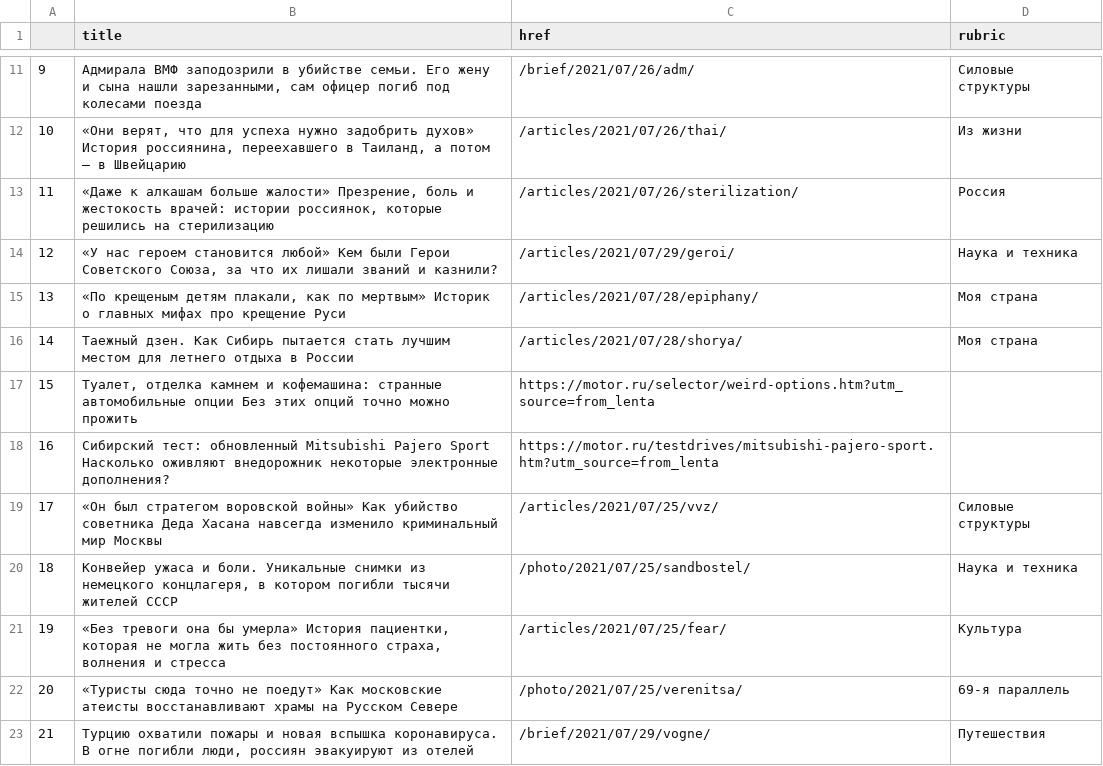
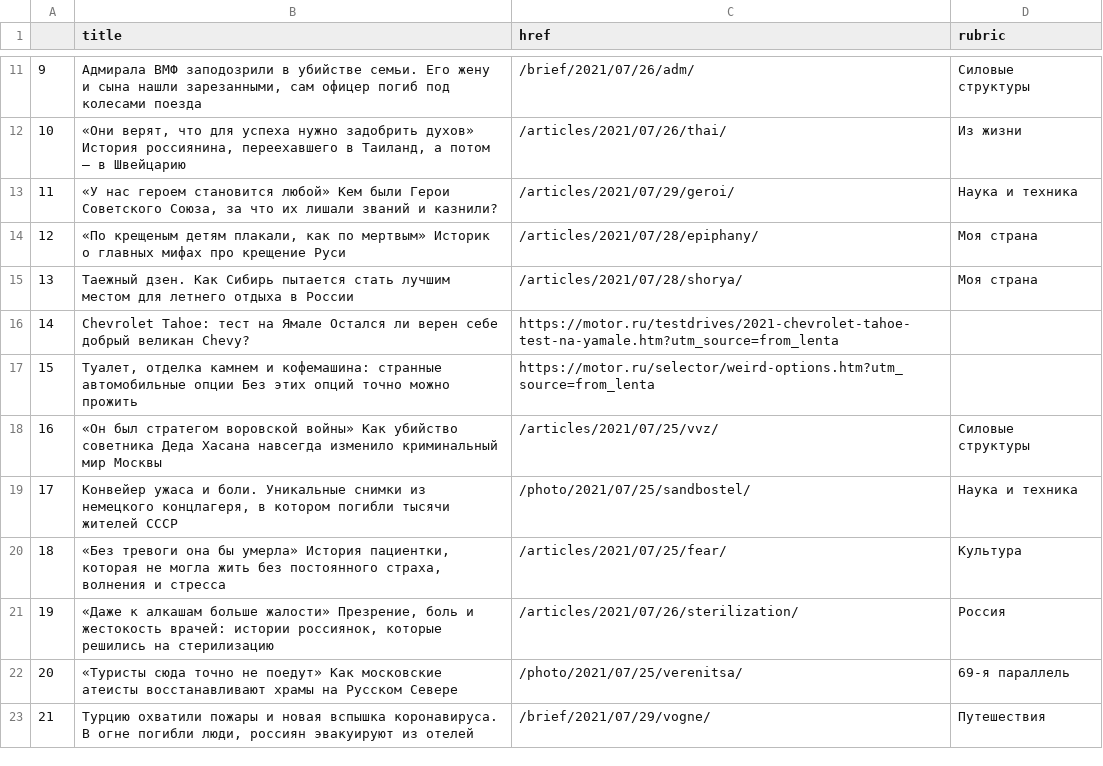
Before and after one commit to anastasiajourno/hw_auto_scraper, a CSV file: df_lenta.csv, drawn as a sheet; only a part is shown, gaps mark what is left out; removed rows and columns are numbered as before the commit, all else as after; the diff names each change by its address in the sheet, - before the commit and + after, or states it on an @@ line.

```diff
--- a/df_lenta.csv
+++ b/df_lenta.csv
@@ column A renumbered between rows 13 and 20 @@
+row 16: 14 | Chevrolet Tahoe: тест на Ямале Остался ли верен себе добрый великан Chevy? | https://motor.ru/testdrives/2021-chevrolet-tahoe-test-na-yamale.htm?utm_source=from_lenta
-row 18: 16 | Сибирский тест: обновленный Mitsubishi Pajero Sport Насколько оживляют внедорожник некоторые электронные дополнения? | https://motor.ru/testdrives/mitsubishi-pajero-sport.htm?utm_source=from_lenta
@@ row 13 moved to row 21: 19 @@
```
